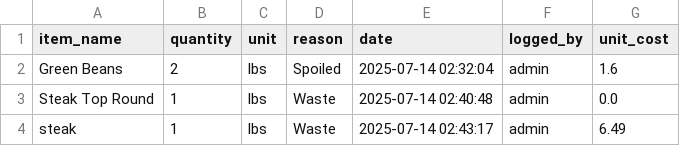
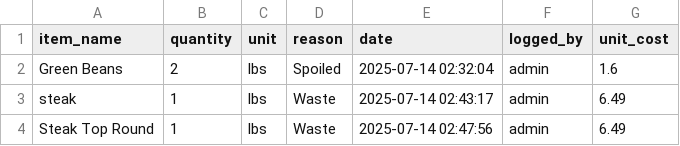
Before and after one commit to davidgev86/HealthPackTracker, a CSV file: waste_log.csv, drawn as a sheet.

```diff
--- a/waste_log.csv
+++ b/waste_log.csv
@@ -2,3 +2,3 @@ item_name,quantity,unit,reason,date,logged_by,unit_cost
 Green Beans,2,lbs,Spoiled,2025-07-14 02:32:04,admin,1.6
-Steak Top Round,1,lbs,Waste,2025-07-14 02:40:48,admin,0.0
 steak,1,lbs,Waste,2025-07-14 02:43:17,admin,6.49
+Steak Top Round,1,lbs,Waste,2025-07-14 02:47:56,admin,6.49
```
Also changed, not shown: inventory.csv, 7 other files.
